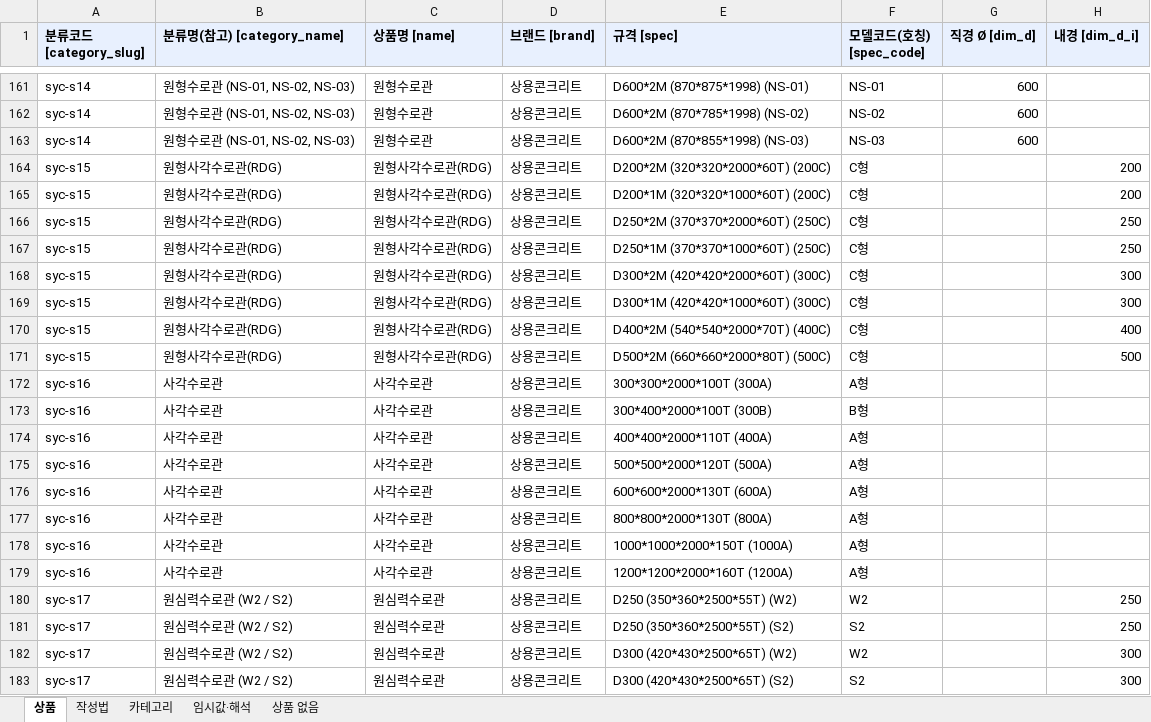
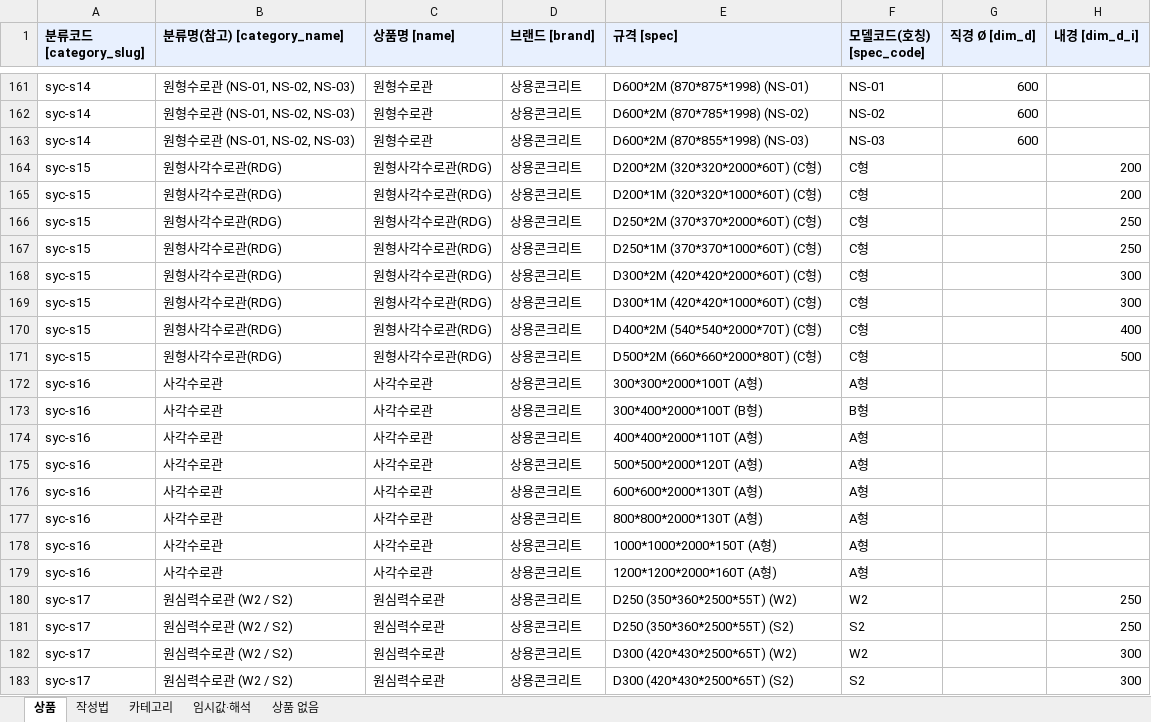
Before and after one commit to bmicns/tomokmall, an Excel workbook: data/syccrt/syc-products-bulk-test.xlsx, sheet 상품, drawn as a sheet; only a part is shown, gaps mark what is left out; values as stored, in another font and other column widths than the file's, no borders; the diff covers the shown part only; the diff names each change by its address in the sheet, - before the commit and + after, or states it on an @@ line.

```diff
--- a/data/syccrt/syc-products-bulk-test.xlsx (sheet 상품)
+++ b/data/syccrt/syc-products-bulk-test.xlsx (sheet 상품)
-E164 (규격 [spec]): D200*2M (320*320*2000*60T) (200C)
+E164 (규격 [spec]): D200*2M (320*320*2000*60T) (C형)
-E165 (규격 [spec]): D200*1M (320*320*1000*60T) (200C)
+E165 (규격 [spec]): D200*1M (320*320*1000*60T) (C형)
-E166 (규격 [spec]): D250*2M (370*370*2000*60T) (250C)
+E166 (규격 [spec]): D250*2M (370*370*2000*60T) (C형)
-E167 (규격 [spec]): D250*1M (370*370*1000*60T) (250C)
+E167 (규격 [spec]): D250*1M (370*370*1000*60T) (C형)
-E168 (규격 [spec]): D300*2M (420*420*2000*60T) (300C)
+E168 (규격 [spec]): D300*2M (420*420*2000*60T) (C형)
-E169 (규격 [spec]): D300*1M (420*420*1000*60T) (300C)
+E169 (규격 [spec]): D300*1M (420*420*1000*60T) (C형)
-E170 (규격 [spec]): D400*2M (540*540*2000*70T) (400C)
+E170 (규격 [spec]): D400*2M (540*540*2000*70T) (C형)
-E171 (규격 [spec]): D500*2M (660*660*2000*80T) (500C)
+E171 (규격 [spec]): D500*2M (660*660*2000*80T) (C형)
-E172 (규격 [spec]): 300*300*2000*100T (300A)
+E172 (규격 [spec]): 300*300*2000*100T (A형)
-E173 (규격 [spec]): 300*400*2000*100T (300B)
+E173 (규격 [spec]): 300*400*2000*100T (B형)
-E174 (규격 [spec]): 400*400*2000*110T (400A)
+E174 (규격 [spec]): 400*400*2000*110T (A형)
-E175 (규격 [spec]): 500*500*2000*120T (500A)
+E175 (규격 [spec]): 500*500*2000*120T (A형)
-E176 (규격 [spec]): 600*600*2000*130T (600A)
+E176 (규격 [spec]): 600*600*2000*130T (A형)
-E177 (규격 [spec]): 800*800*2000*130T (800A)
+E177 (규격 [spec]): 800*800*2000*130T (A형)
-E178 (규격 [spec]): 1000*1000*2000*150T (1000A)
+E178 (규격 [spec]): 1000*1000*2000*150T (A형)
-E179 (규격 [spec]): 1200*1200*2000*160T (1200A)
+E179 (규격 [spec]): 1200*1200*2000*160T (A형)
```
Also changed, not shown: 115 edited cells elsewhere in this sheet, data/syccrt/syc-products-bulk-test-b.xlsx, 5 other files.
